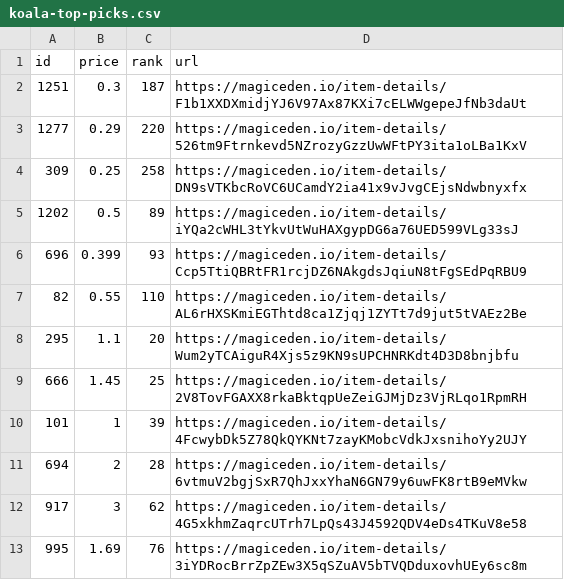
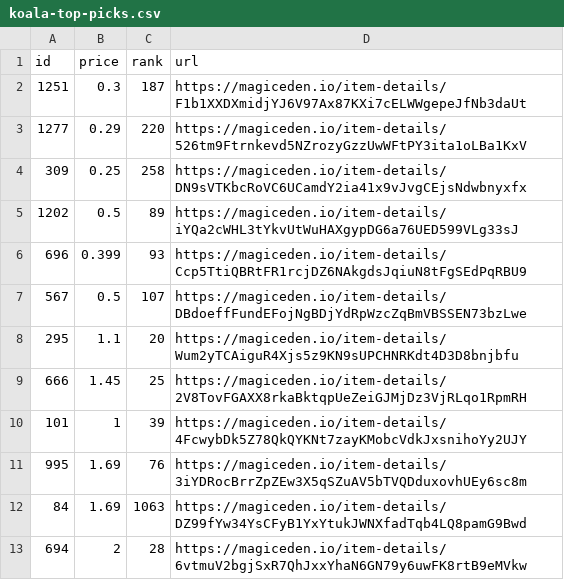
Before and after one commit to braposo/koala-monitor, a CSV file: koala-top-picks.csv, drawn as a sheet.

Commit message:
Flat: latest data (2021-11-08T17:02:31.692Z) {   "date": "2021-11-08T17:02:31.692Z",   "files": [     {       "name": "koala-data-processed.csv",       "deltaBytes": -468,       "source": "https://api-mainnet.magiceden.io/rpc/getListedNFTsByQuery?q=%7B%22%24match%22%3A%7B%22collectionSymbol%22%3A%22koala_klubhouse%22%7D%2C%22%24sort%22%3A%7B%22takerAmount%22%3A1%2C%22createdAt%22%3A-1%7D%2C%22%24skip%22%3A0%2C%22%24limit%22%3A5000%7D"     },     {       "name": "koala-top-picks.csv",       "deltaBytes": 4,       "source": "https://api-mainnet.magiceden.io/rpc/getListedNFTsByQuery?q=%7B%22%24match%22%3A%7B%22collectionSymbol%22%3A%22koala_klubhouse%22%7D%2C%22%24sort%22%3A%7B%22takerAmount%22%3A1%2C%22createdAt%22%3A-1%7D%2C%22%24skip%22%3A0%2C%22%24limit%22%3A5000%7D"     }   ] }

```diff
--- a/koala-top-picks.csv
+++ b/koala-top-picks.csv
@@ -6,3 +6,3 @@ id,price,rank,url
 696,0.399,93,https://magiceden.io/item-details/Ccp5TtiQBRtFR1rcjDZ6NAkgdsJqiuN8tFgSEdPqRBU9
-82,0.55,110,https://magiceden.io/item-details/AL6rHXSKmiEGThtd8ca1Zjqj1ZYTt7d9jut5tVAEz2Be
+567,0.5,107,https://magiceden.io/item-details/DBdoeffFundEFojNgBDjYdRpWzcZqBmVBSSEN73bzLwe
 295,1.1,20,https://magiceden.io/item-details/Wum2yTCAiguR4Xjs5z9KN9sUPCHNRKdt4D3D8bnjbfu
@@ -10,4 +10,4 @@ id,price,rank,url
 101,1,39,https://magiceden.io/item-details/4FcwybDk5Z78QkQYKNt7zayKMobcVdkJxsnihoYy2UJY
+995,1.69,76,https://magiceden.io/item-details/3iYDRocBrrZpZEw3X5qSZuAV5bTVQDduxovhUEy6sc8m
+84,1.69,1063,https://magiceden.io/item-details/DZ99fYw34YsCFyB1YxYtukJWNXfadTqb4LQ8pamG9Bwd
 694,2,28,https://magiceden.io/item-details/6vtmuV2bgjSxR7QhJxxYhaN6GN79y6uwFK8rtB9eMVkw
-917,3,62,https://magiceden.io/item-details/4G5xkhmZaqrcUTrh7LpQs43J4592QDV4eDs4TKuV8e58
-995,1.69,76,https://magiceden.io/item-details/3iYDRocBrrZpZEw3X5qSZuAV5bTVQDduxovhUEy6sc8m
```
Also changed, not shown: koala-data-processed.csv.
